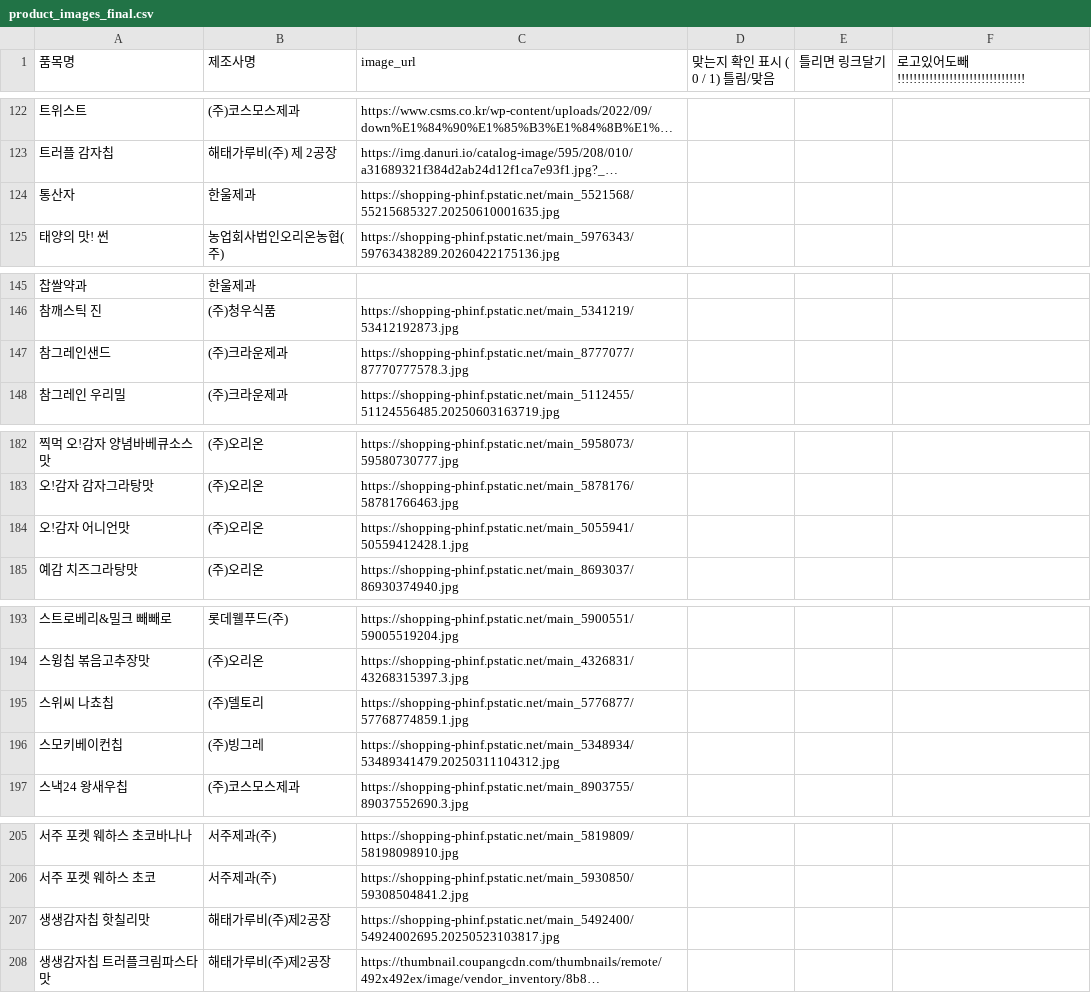
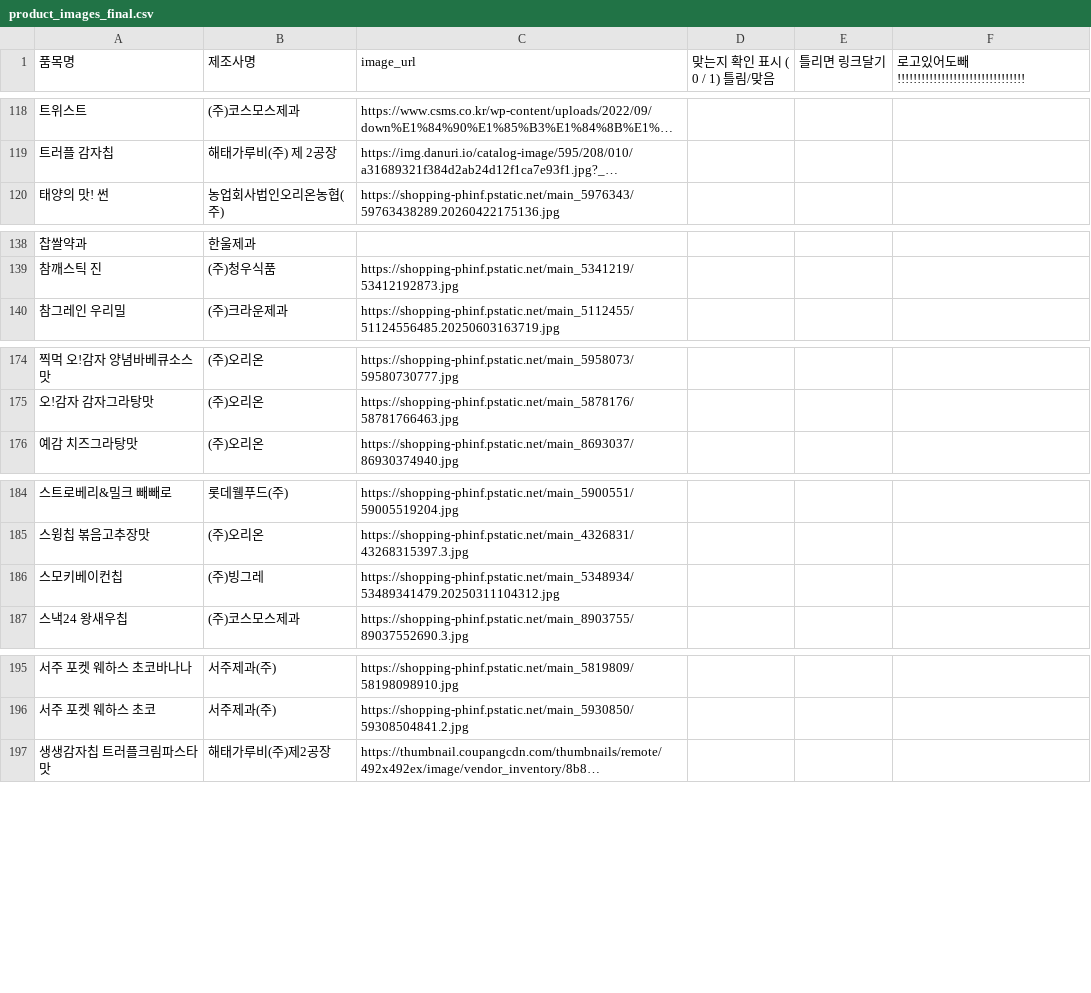
Before and after one commit to millet-birb/snack, a CSV file: backend/app/data/product_images_final.csv, drawn as a sheet; only a part is shown, gaps mark what is left out; long unchanged cells end in …; the diff covers the shown part only; the diff names each change by its address in the sheet, - before the commit and + after, or states it on an @@ line.

```diff
--- a/backend/app/data/product_images_final.csv
+++ b/backend/app/data/product_images_final.csv
-row 124: 통산자 | 한울제과 | https://shopping-phinf.pstatic.net/main_5521568/55215685327.20250610001635.jpg
-row 147: 참그레인샌드 | (주)크라운제과 | https://shopping-phinf.pstatic.net/main_8777077/87770777578.3.jpg
-row 184: 오!감자 어니언맛 | (주)오리온 | https://shopping-phinf.pstatic.net/main_5055941/50559412428.1.jpg
-row 195: 스위씨 나쵸칩 | (주)델토리 | https://shopping-phinf.pstatic.net/main_5776877/57768774859.1.jpg
-row 207: 생생감자칩 핫칠리맛 | 해태가루비(주)제2공장 | https://shopping-phinf.pstatic.net/main_5492400/54924002695.20250523103817.jpg
```
Also changed, not shown: 10 removed rows and 3 edited cells elsewhere in this file, backend/app/data/최종데이터 전처리_final.csv, 18 other files.
